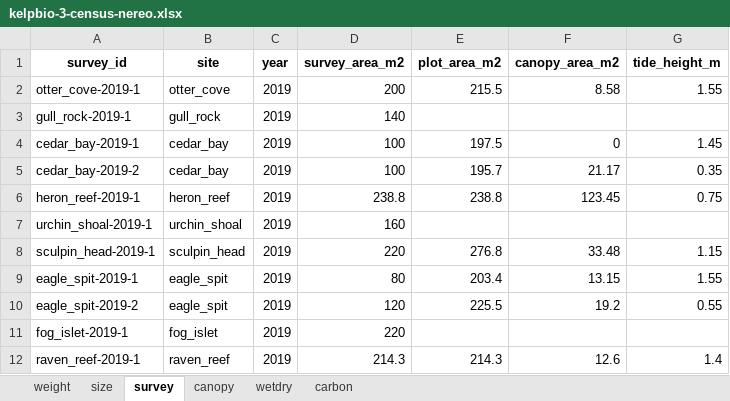
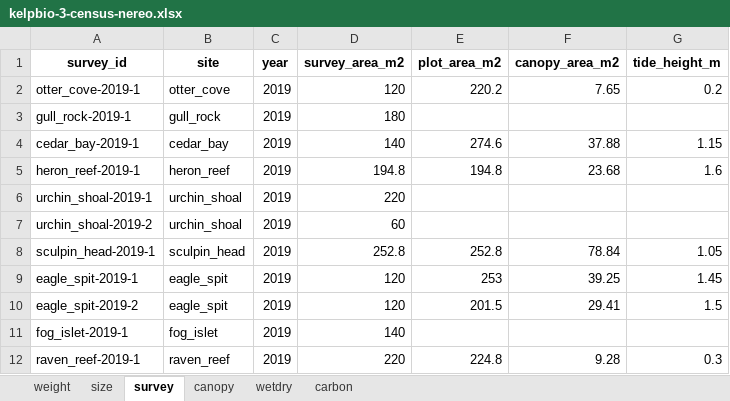
Before and after one commit to HakaiInstitute/kelpbioshiny, an Excel workbook: data-raw/workbooks/kelpbio-3-census-nereo.xlsx, sheet survey, drawn as a sheet; only a part is shown; values as stored, in another font and other column widths than the file's, no borders; removed rows and columns are numbered as before the commit, all else as after; the diff covers the shown part only; the diff names each change by its address in the sheet, - before the commit and + after, or states it on an @@ line.

```diff
--- a/data-raw/workbooks/kelpbio-3-census-nereo.xlsx (sheet survey)
+++ b/data-raw/workbooks/kelpbio-3-census-nereo.xlsx (sheet survey)
-D2 (survey_area_m2): 200
+D2 (survey_area_m2): 120
-E2 (plot_area_m2): 215.5
+E2 (plot_area_m2): 220.2
-F2 (canopy_area_m2): 8.58
+F2 (canopy_area_m2): 7.65
-G2 (tide_height_m): 1.55
+G2 (tide_height_m): 0.2
-D3 (survey_area_m2): 140
+D3 (survey_area_m2): 180
-D4 (survey_area_m2): 100
+D4 (survey_area_m2): 140
-E4 (plot_area_m2): 197.5
+E4 (plot_area_m2): 274.6
-F4 (canopy_area_m2): 0
+F4 (canopy_area_m2): 37.88
-G4 (tide_height_m): 1.45
+G4 (tide_height_m): 1.15
-row 5: cedar_bay-2019-2 | cedar_bay | 2019 | 100 | 195.7 | 21.17 | 0.35
-D5 (survey_area_m2): 238.8
+D5 (survey_area_m2): 194.8
-E5 (plot_area_m2): 238.8
+E5 (plot_area_m2): 194.8
-F5 (canopy_area_m2): 123.45
+F5 (canopy_area_m2): 23.68
-G5 (tide_height_m): 0.75
+G5 (tide_height_m): 1.6
-D6 (survey_area_m2): 160
+D6 (survey_area_m2): 220
+row 7: urchin_shoal-2019-2 | urchin_shoal | 2019 | 60
-D8 (survey_area_m2): 220
+D8 (survey_area_m2): 252.8
-E8 (plot_area_m2): 276.8
+E8 (plot_area_m2): 252.8
-F8 (canopy_area_m2): 33.48
+F8 (canopy_area_m2): 78.84
-G8 (tide_height_m): 1.15
+G8 (tide_height_m): 1.05
-D9 (survey_area_m2): 80
+D9 (survey_area_m2): 120
-E9 (plot_area_m2): 203.4
+E9 (plot_area_m2): 253
-F9 (canopy_area_m2): 13.15
+F9 (canopy_area_m2): 39.25
-G9 (tide_height_m): 1.55
+G9 (tide_height_m): 1.45
-E10 (plot_area_m2): 225.5
+E10 (plot_area_m2): 201.5
-F10 (canopy_area_m2): 19.2
+F10 (canopy_area_m2): 29.41
-G10 (tide_height_m): 0.55
+G10 (tide_height_m): 1.5
-D11 (survey_area_m2): 220
+D11 (survey_area_m2): 140
-D12 (survey_area_m2): 214.3
+D12 (survey_area_m2): 220
-E12 (plot_area_m2): 214.3
+E12 (plot_area_m2): 224.8
-F12 (canopy_area_m2): 12.6
+F12 (canopy_area_m2): 9.28
-G12 (tide_height_m): 1.4
+G12 (tide_height_m): 0.3
```
Also changed, not shown: 20 removed rows and 83 edited cells elsewhere in this sheet, sheet size, sheet weight, sheet canopy, data-raw/workbooks/kelpbio-1-full-macro.xlsx, data-raw/workbooks/kelpbio-1-full-nereo.xlsx, 11 other files.
